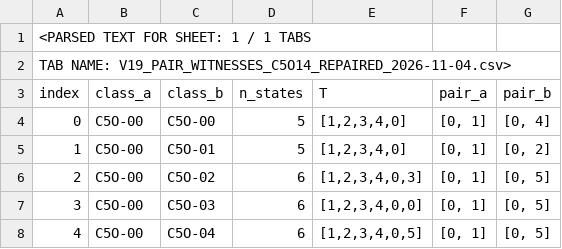
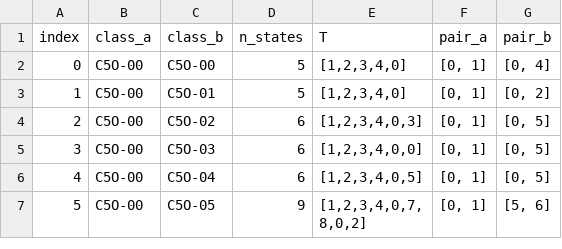
Before and after one commit to Abrasax63/Omega-pub, a CSV file: research/data/v19_c5/V19_PAIR_WITNESSES_C5O14_REPAIRED_2026-11-04.csv, drawn as a sheet; only a part is shown; the shorter side is filled out with more unchanged rows.

Commit message:
Remove spreadsheet export wrapper from V19 C5 CSV: V19_PAIR_WITNESSES_C5O14_REPAIRED_2026-11-04.csv

```diff
--- a/research/data/v19_c5/V19_PAIR_WITNESSES_C5O14_REPAIRED_2026-11-04.csv
+++ b/research/data/v19_c5/V19_PAIR_WITNESSES_C5O14_REPAIRED_2026-11-04.csv
@@ -1,3 +1 @@
-<PARSED TEXT FOR SHEET: 1 / 1 TABS
-TAB NAME: V19_PAIR_WITNESSES_C5O14_REPAIRED_2026-11-04.csv>
 index,class_a,class_b,n_states,T,pair_a,pair_b
```
